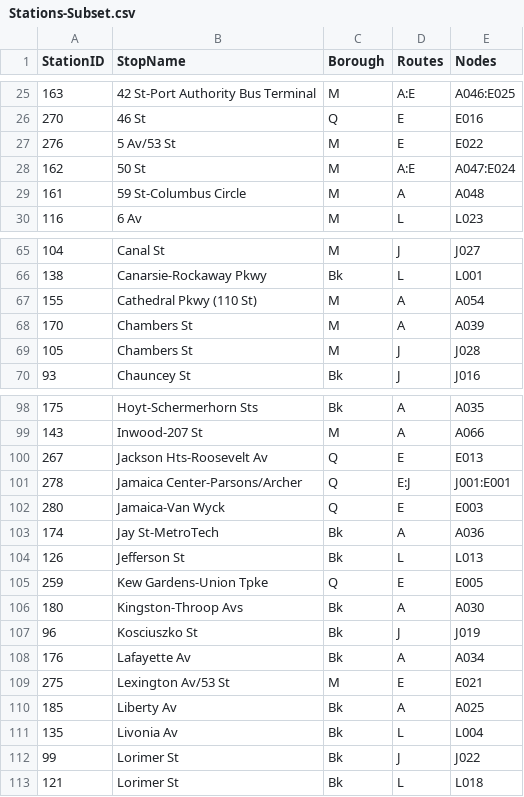
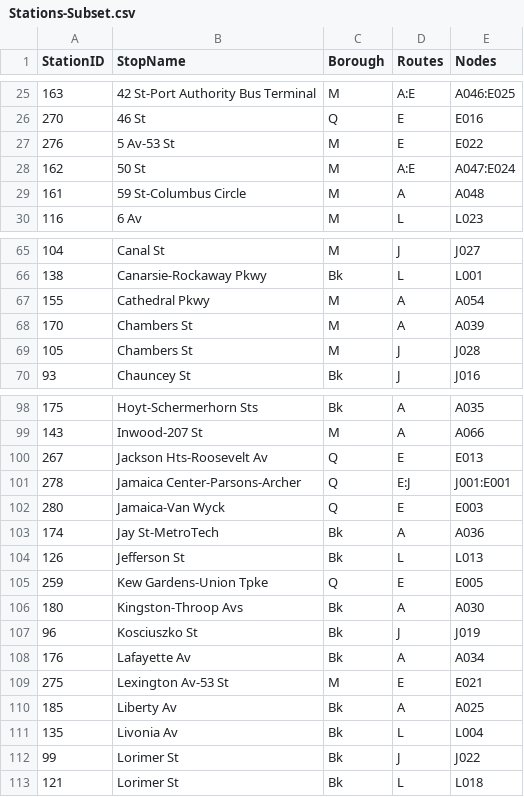
Before and after one commit to Williamdst/Capstone-2, a CSV file: Data/Stations-Subset.csv, drawn as a sheet; only a part is shown, gaps mark what is left out.

Commit message:
test

```diff
--- a/Data/Stations-Subset.csv
+++ b/Data/Stations-Subset.csv
@@ -26,3 +26,3 @@
 270,46 St,Q,E,E016
-276,5 Av/53 St,M,E,E022
+276,5 Av-53 St,M,E,E022
 162,50 St,M,A:E,A047:E024
@@ -66,3 +66,3 @@
 138,Canarsie-Rockaway Pkwy,Bk,L,L001
-155,Cathedral Pkwy (110 St),M,A,A054
+155,Cathedral Pkwy,M,A,A054
 170,Chambers St,M,A,A039
@@ -100,3 +100,3 @@
 267,Jackson Hts-Roosevelt Av,Q,E,E013
-278,Jamaica Center-Parsons/Archer,Q,E:J,J001:E001
+278,Jamaica Center-Parsons-Archer,Q,E:J,J001:E001
 280,Jamaica-Van Wyck,Q,E,E003
@@ -108,3 +108,3 @@
 176,Lafayette Av,Bk,A,A034
-275,Lexington Av/53 St,M,E,E021
+275,Lexington Av-53 St,M,E,E021
 185,Liberty Av,Bk,A,A025
```
